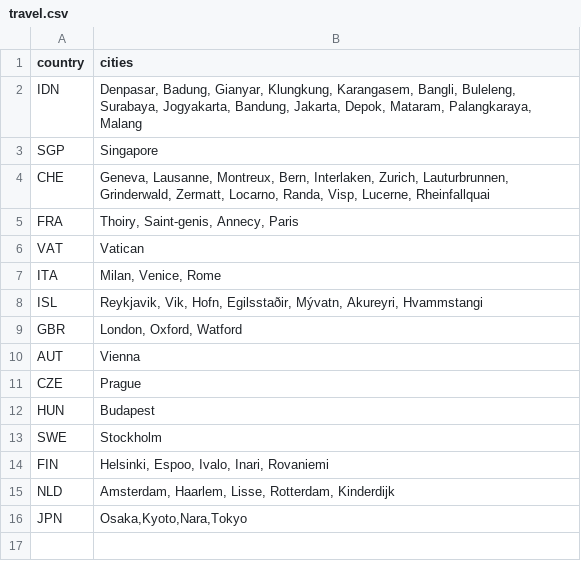
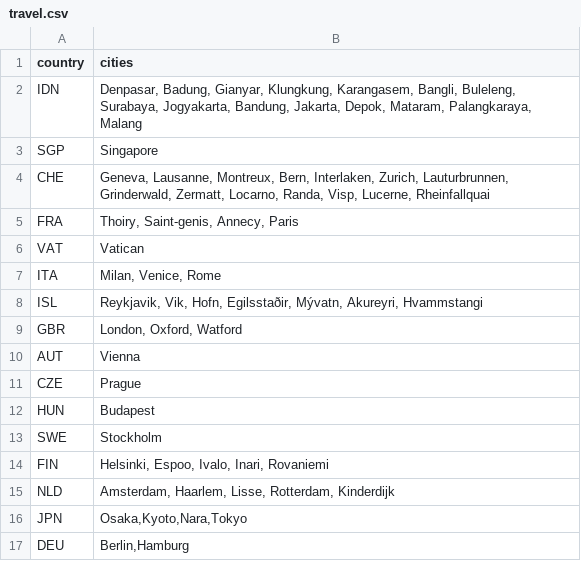
Before and after one commit to sanadhis/mytravel-maps, a CSV file: src/assets/data/travel.csv, drawn as a sheet.

Commit message:
Update

```diff
--- a/src/assets/data/travel.csv
+++ b/src/assets/data/travel.csv
@@ -16 +16,2 @@ NLD,"Amsterdam, Haarlem, Lisse, Rotterdam, Kinderdijk"
 JPN,"Osaka,Kyoto,Nara,Tokyo"
+DEU,"Berlin,Hamburg"
```
